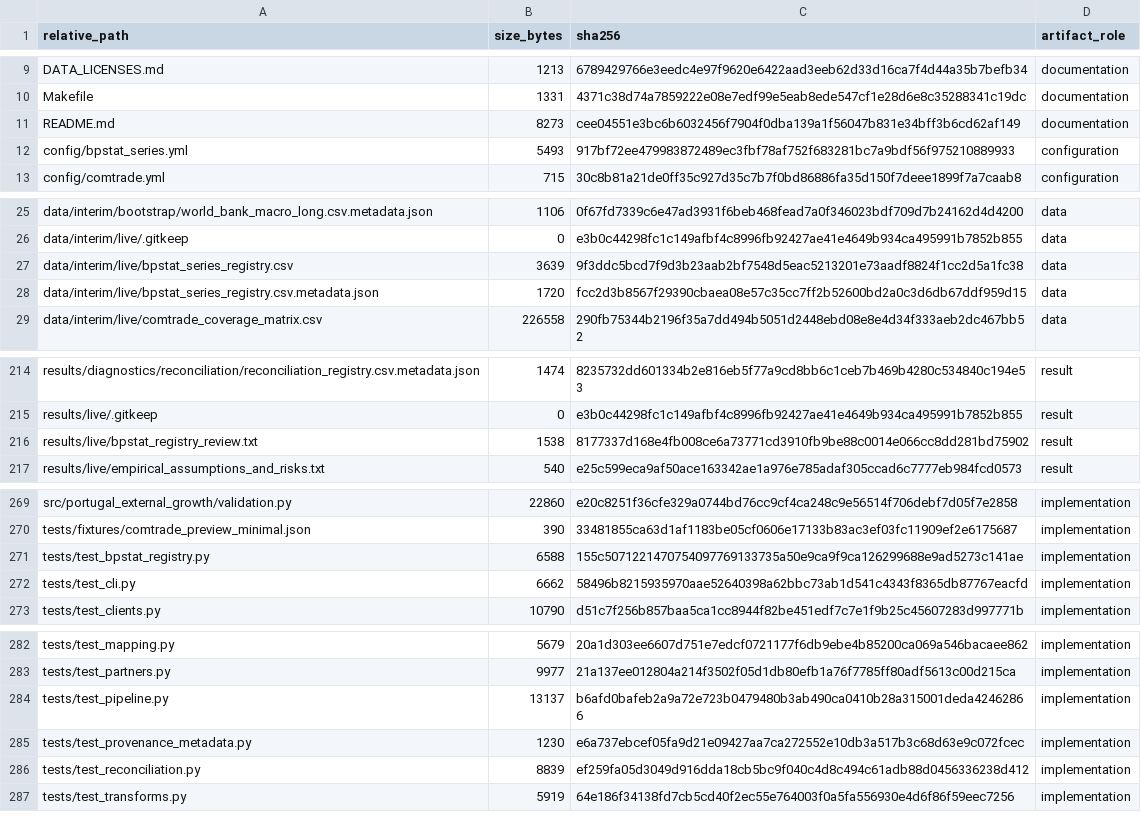
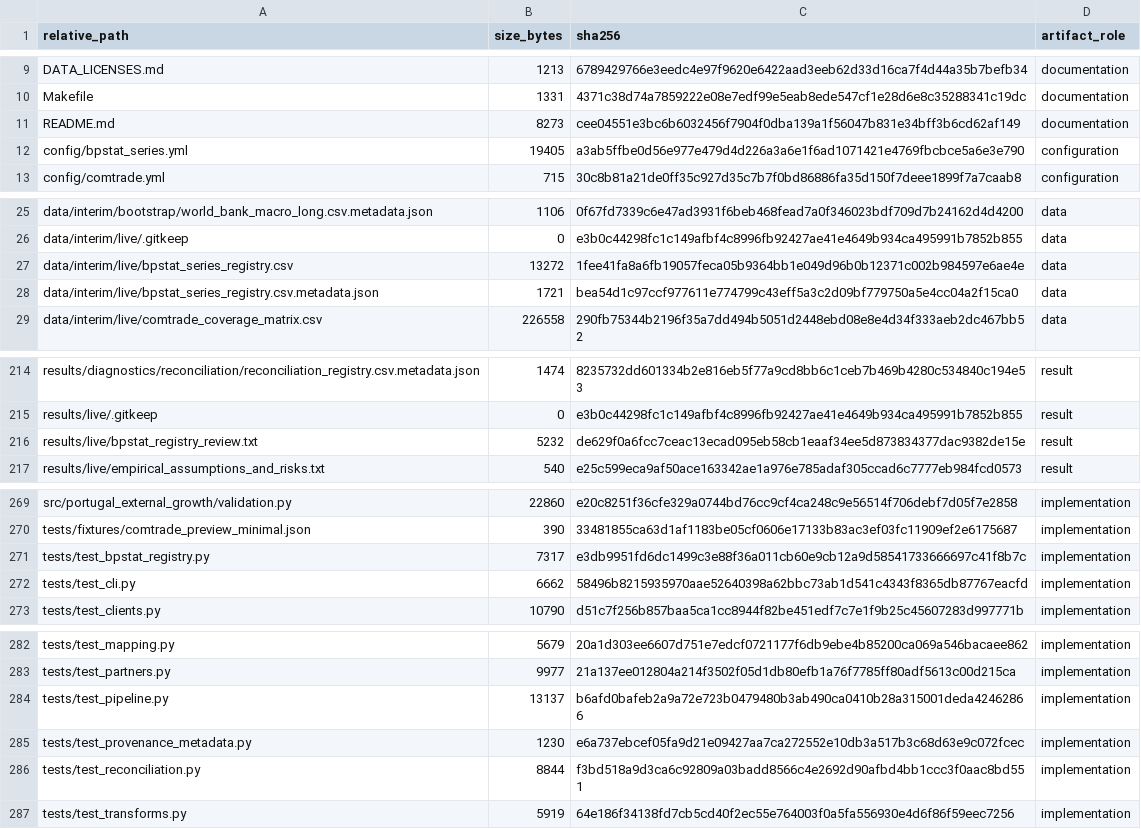
Before and after one commit to DiogoRibeiro7/portugal-external-growth-1960-1973, a CSV file: results/manifests/bootstrap_manifest.csv, drawn as a sheet; only a part is shown, gaps mark what is left out.

Commit message:
data(registry): expand BPstat historical series review

```diff
--- a/results/manifests/bootstrap_manifest.csv
+++ b/results/manifests/bootstrap_manifest.csv
@@ -11,3 +11,3 @@ Makefile,1331,4371c38d74a7859222e08e7edf99e5eab8ede547cf1e28d6e8c35288341c19dc,d
 README.md,8273,cee04551e3bc6b6032456f7904f0dba139a1f56047b831e34bff3b6cd62af149,documentation
-config/bpstat_series.yml,5493,917bf72ee479983872489ec3fbf78af752f683281bc7a9bdf56f975210889933,configuration
+config/bpstat_series.yml,19405,a3ab5ffbe0d56e977e479d4d226a3a6e1f6ad1071421e4769fbcbce5a6e3e790,configuration
 config/comtrade.yml,715,30c8b81a21de0ff35c927d35c7b7f0bd86886fa35d150f7deee1899f7a7caab8,configuration
@@ -26,4 +26,4 @@ data/interim/bootstrap/world_bank_macro_long.csv.metadata.json,1106,0f67fd7339c6
 data/interim/live/.gitkeep,0,e3b0c44298fc1c149afbf4c8996fb92427ae41e4649b934ca495991b7852b855,data
-data/interim/live/bpstat_series_registry.csv,3639,9f3ddc5bcd7f9d3b23aab2bf7548d5eac5213201e73aadf8824f1cc2d5a1fc38,data
-data/interim/live/bpstat_series_registry.csv.metadata.json,1720,fcc2d3b8567f29390cbaea08e57c35cc7ff2b52600bd2a0c3d6db67ddf959d15,data
+data/interim/live/bpstat_series_registry.csv,13272,1fee41fa8a6fb19057feca05b9364bb1e049d96b0b12371c002b984597e6ae4e,data
+data/interim/live/bpstat_series_registry.csv.metadata.json,1721,bea54d1c97ccf977611e774799c43eff5a3c2d09bf779750a5e4cc04a2f15ca0,data
 data/interim/live/comtrade_coverage_matrix.csv,226558,290fb75344b2196f35a7dd494b5051d2448ebd08e8e4d34f333aeb2dc467bb52,data
@@ -215,3 +215,3 @@ results/diagnostics/reconciliation/reconciliation_registry.csv.metadata.json,147
 results/live/.gitkeep,0,e3b0c44298fc1c149afbf4c8996fb92427ae41e4649b934ca495991b7852b855,result
-results/live/bpstat_registry_review.txt,1538,8177337d168e4fb008ce6a73771cd3910fb9be88c0014e066cc8dd281bd75902,result
+results/live/bpstat_registry_review.txt,5232,de629f0a6fcc7ceac13ecad095eb58cb1eaaf34ee5d873834377dac9382de15e,result
 results/live/empirical_assumptions_and_risks.txt,540,e25c599eca9af50ace163342ae1a976e785adaf305ccad6c7777eb984fcd0573,result
@@ -270,3 +270,3 @@ src/portugal_external_growth/validation.py,22860,e20c8251f36cfe329a0744bd76cc9cf
 tests/fixtures/comtrade_preview_minimal.json,390,33481855ca63d1af1183be05cf0606e17133b83ac3ef03fc11909ef2e6175687,implementation
-tests/test_bpstat_registry.py,6588,155c5071221470754097769133735a50e9ca9f9ca126299688e9ad5273c141ae,implementation
+tests/test_bpstat_registry.py,7317,e3db9951fd6dc1499c3e88f36a011cb60e9cb12a9d58541733666697c41f8b7c,implementation
 tests/test_cli.py,6662,58496b8215935970aae52640398a62bbc73ab1d541c4343f8365db87767eacfd,implementation
@@ -285,3 +285,3 @@ tests/test_pipeline.py,13137,b6afd0bafeb2a9a72e723b0479480b3ab490ca0410b28a31500
 tests/test_provenance_metadata.py,1230,e6a737ebcef05fa9d21e09427aa7ca272552e10db3a517b3c68d63e9c072fcec,implementation
-tests/test_reconciliation.py,8839,ef259fa05d3049d916dda18cb5bc9f040c4d8c494c61adb88d0456336238d412,implementation
+tests/test_reconciliation.py,8844,f3bd518a9d3ca6c92809a03badd8566c4e2692d90afbd4bb1ccc3f0aac8bd551,implementation
 tests/test_transforms.py,5919,64e186f34138fd7cb5cd40f2ec55e764003f0a5fa556930e4d6f86f59eec7256,implementation
```
Also changed, not shown: results/manifests/current_manifest.csv, 8 other files.
